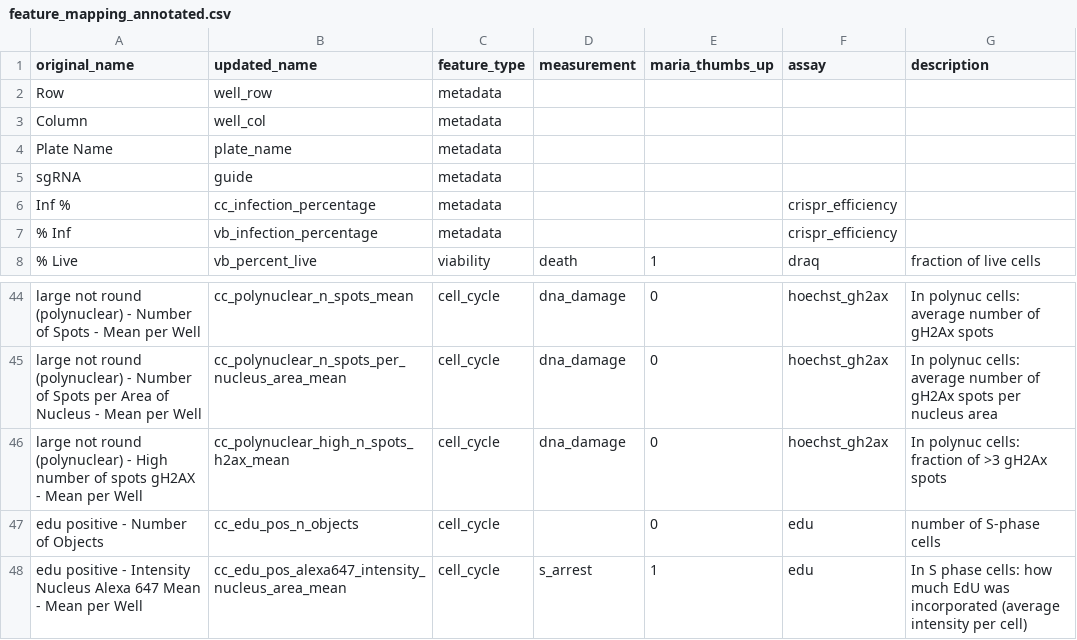
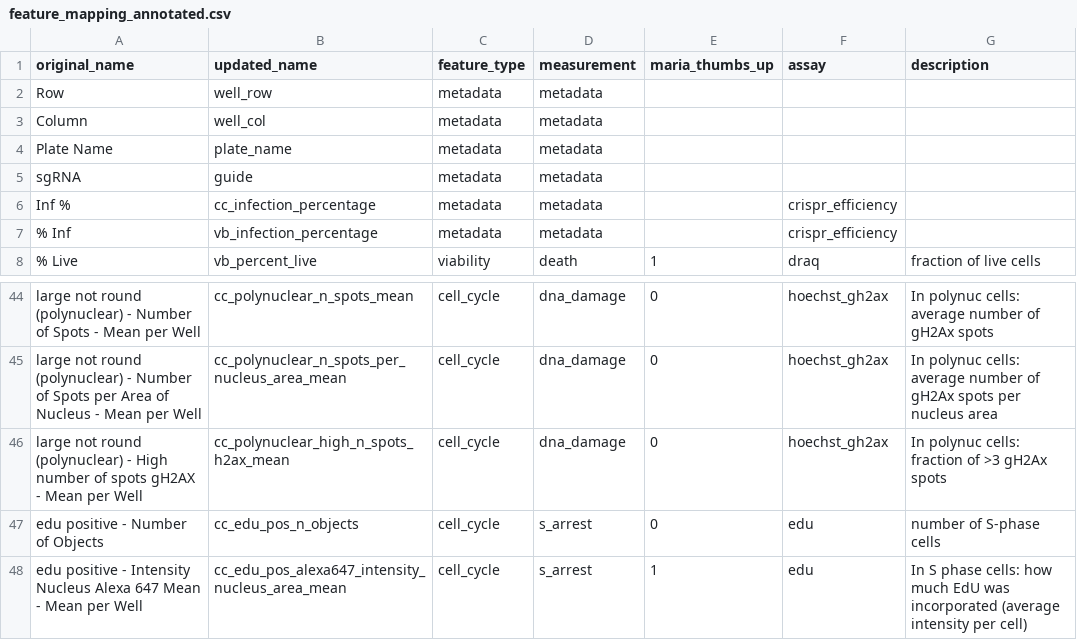
Before and after one commit to broadinstitute/cell-health, a CSV file: 1.generate-profiles/data/labels/feature_mapping_annotated.csv, drawn as a sheet; only a part is shown, gaps mark what is left out; the diff covers the shown part only.

Commit message:
update measurement column in feature annotation

```diff
--- a/1.generate-profiles/data/labels/feature_mapping_annotated.csv
+++ b/1.generate-profiles/data/labels/feature_mapping_annotated.csv
@@ -1,8 +1,8 @@
 original_name,updated_name,feature_type,measurement,maria_thumbs_up,assay,description
-Row,well_row,metadata,,,,
-Column,well_col,metadata,,,,
-Plate Name,plate_name,metadata,,,,
-sgRNA,guide,metadata,,,,
-Inf %,cc_infection_percentage,metadata,,,crispr_efficiency,
-% Inf,vb_infection_percentage,metadata,,,crispr_efficiency,
+Row,well_row,metadata,metadata,,,
+Column,well_col,metadata,metadata,,,
+Plate Name,plate_name,metadata,metadata,,,
+sgRNA,guide,metadata,metadata,,,
+Inf %,cc_infection_percentage,metadata,metadata,,crispr_efficiency,
+% Inf,vb_infection_percentage,metadata,metadata,,crispr_efficiency,
 % Live,vb_percent_live,viability,death,1,draq,fraction of live cells
@@ -46,3 +46,3 @@ large not round (polynuclear) - Number of Spots per Area of Nucleus - Mean per W
 large not round (polynuclear) - High number of spots gH2AX - Mean per Well,cc_polynuclear_high_n_spots_h2ax_mean,cell_cycle,dna_damage,0,hoechst_gh2ax,In polynuc cells: fraction of >3 gH2Ax spots
-edu positive - Number of Objects,cc_edu_pos_n_objects,cell_cycle,,0,edu,number of S-phase cells
+edu positive - Number of Objects,cc_edu_pos_n_objects,cell_cycle,s_arrest,0,edu,number of S-phase cells
 edu positive - Intensity Nucleus Alexa 647 Mean - Mean per Well,cc_edu_pos_alexa647_intensity_nucleus_area_mean,cell_cycle,s_arrest,1,edu,In S phase cells: how much EdU was incorporated (average intensity per cell)
```
Also changed, not shown: 31 edited cells elsewhere in this file.
